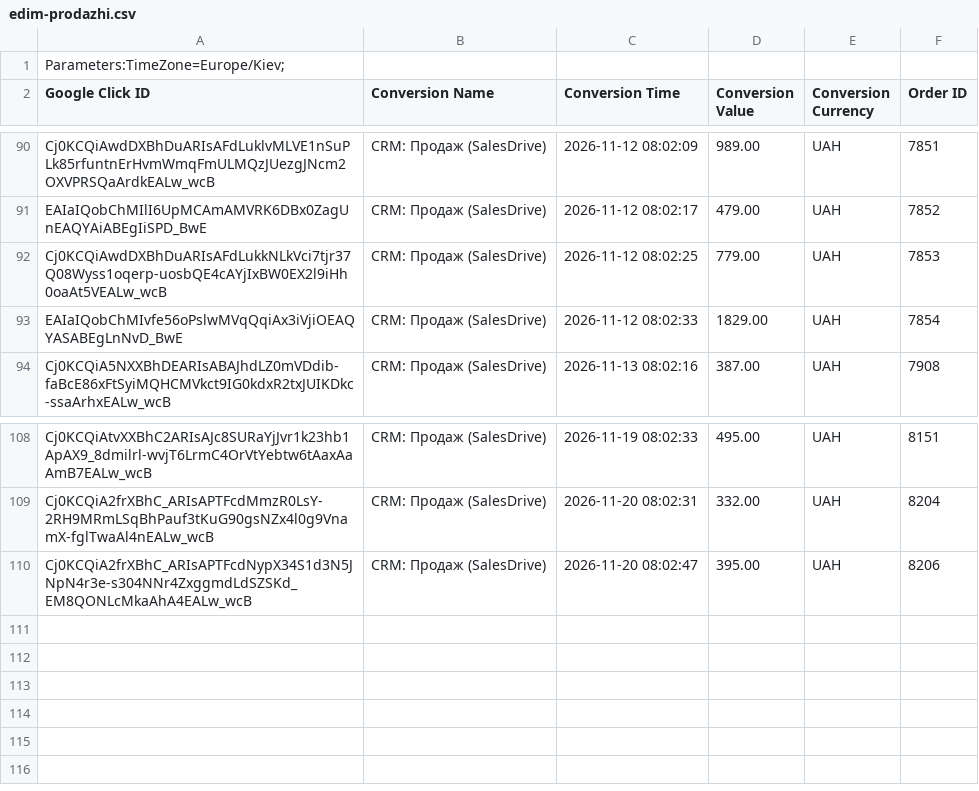
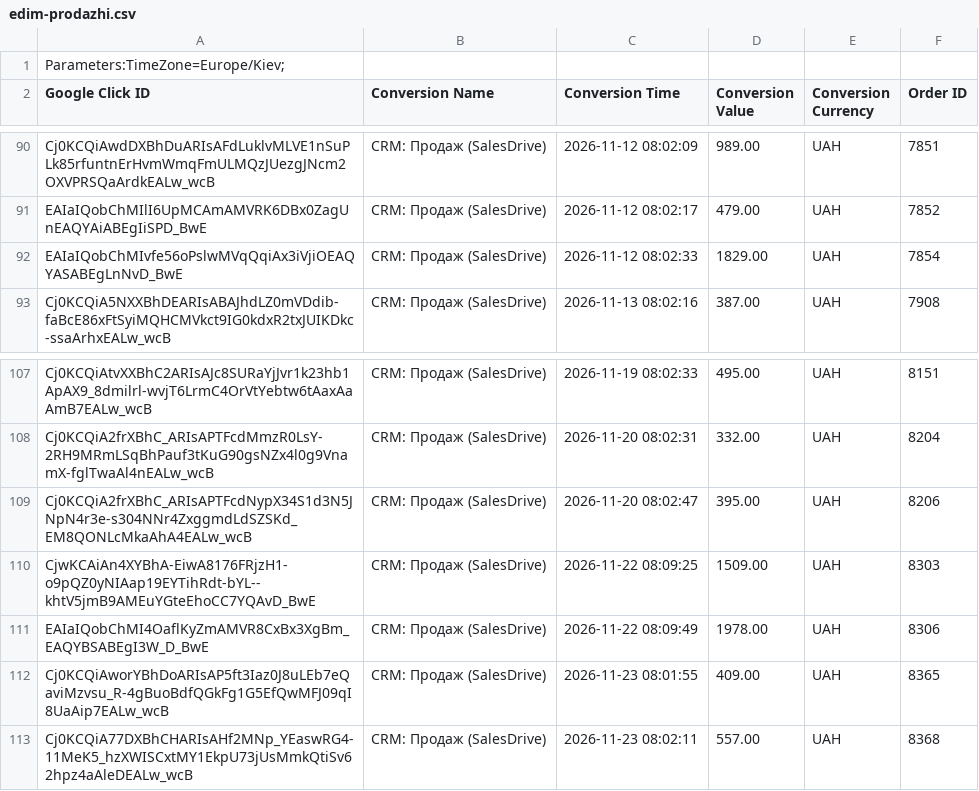
Before and after one commit to enagrosvit-beep/pub, a CSV file: konversii/edim-prodazhi.csv, drawn as a sheet; only a part is shown, gaps mark what is left out.

```diff
--- a/konversii/edim-prodazhi.csv
+++ b/konversii/edim-prodazhi.csv
@@ -91,3 +91,2 @@ Cj0KCQiAwdDXBhDuARIsAFdLuklvMLVE1nSuPLk85rfuntnErHvmWmqFmULMQzJUezgJNcm2OXVPRSQa
 EAIaIQobChMIlI6UpMCAmAMVRK6DBx0ZagUnEAQYAiABEgIiSPD_BwE,CRM: Продаж (SalesDrive),2026-11-12 08:02:17,479.00,UAH,7852
-Cj0KCQiAwdDXBhDuARIsAFdLukkNLkVci7tjr37Q08Wyss1oqerp-uosbQE4cAYjIxBW0EX2l9iHh0oaAt5VEALw_wcB,CRM: Продаж (SalesDrive),2026-11-12 08:02:25,779.00,UAH,7853
 EAIaIQobChMIvfe56oPslwMVqQqiAx3iVjiOEAQYASABEgLnNvD_BwE,CRM: Продаж (SalesDrive),2026-11-12 08:02:33,1829.00,UAH,7854
@@ -110 +109,5 @@ Cj0KCQiA2frXBhC_ARIsAPTFcdMmzR0LsY-2RH9MRmLSqBhPauf3tKuG90gsNZx4l0g9VnamX-fglTwa
 Cj0KCQiA2frXBhC_ARIsAPTFcdNypX34S1d3N5JNpN4r3e-s304NNr4ZxggmdLdSZSKd_EM8QONLcMkaAhA4EALw_wcB,CRM: Продаж (SalesDrive),2026-11-20 08:02:47,395.00,UAH,8206
+CjwKCAiAn4XYBhA-EiwA8176FRjzH1-o9pQZ0yNIAap19EYTihRdt-bYL--khtV5jmB9AMEuYGteEhoCC7YQAvD_BwE,CRM: Продаж (SalesDrive),2026-11-22 08:09:25,1509.00,UAH,8303
+EAIaIQobChMI4OaflKyZmAMVR8CxBx3XgBm_EAQYBSABEgI3W_D_BwE,CRM: Продаж (SalesDrive),2026-11-22 08:09:49,1978.00,UAH,8306
+Cj0KCQiAworYBhDoARIsAP5ft3Iaz0J8uLEb7eQaviMzvsu_R-4gBuoBdfQGkFg1G5EfQwMFJ09qI8UaAip7EALw_wcB,CRM: Продаж (SalesDrive),2026-11-23 08:01:55,409.00,UAH,8365
+Cj0KCQiA77DXBhCHARIsAHf2MNp_YEaswRG4-11MeK5_hzXWISCxtMY1EkpU73jUsMmkQtiSv62hpz4aAleDEALw_wcB,CRM: Продаж (SalesDrive),2026-11-23 08:02:11,557.00,UAH,8368
```
Also changed, not shown: konversii/edim-vidklykannya.csv, konversii/harbuz-prodazhi.csv, 3 other files.
